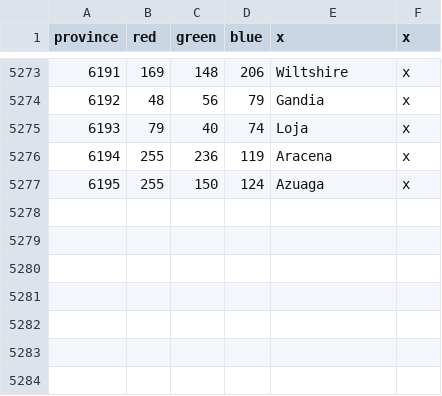
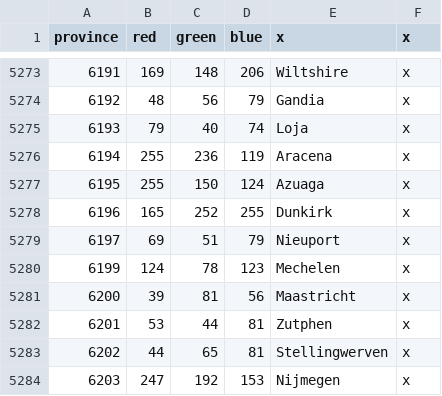
Before and after one commit to smeev653/gecko-v5, a CSV file: map/definition.csv, drawn as a sheet; only a part is shown, gaps mark what is left out.

```diff
--- a/map/definition.csv
+++ b/map/definition.csv
@@ -5277 +5277,8 @@ province;red;green;blue;x;x
 6195;255;150;124;Azuaga;x
+6196;165;252;255;Dunkirk;x
+6197;69;51;79;Nieuport;x
+6199;124;78;123;Mechelen;x
+6200;39;81;56;Maastricht;x
+6201;53;44;81;Zutphen;x
+6202;44;65;81;Stellingwerven;x
+6203;247;192;153;Nijmegen;x
```
Also changed, not shown: 23 other files.
